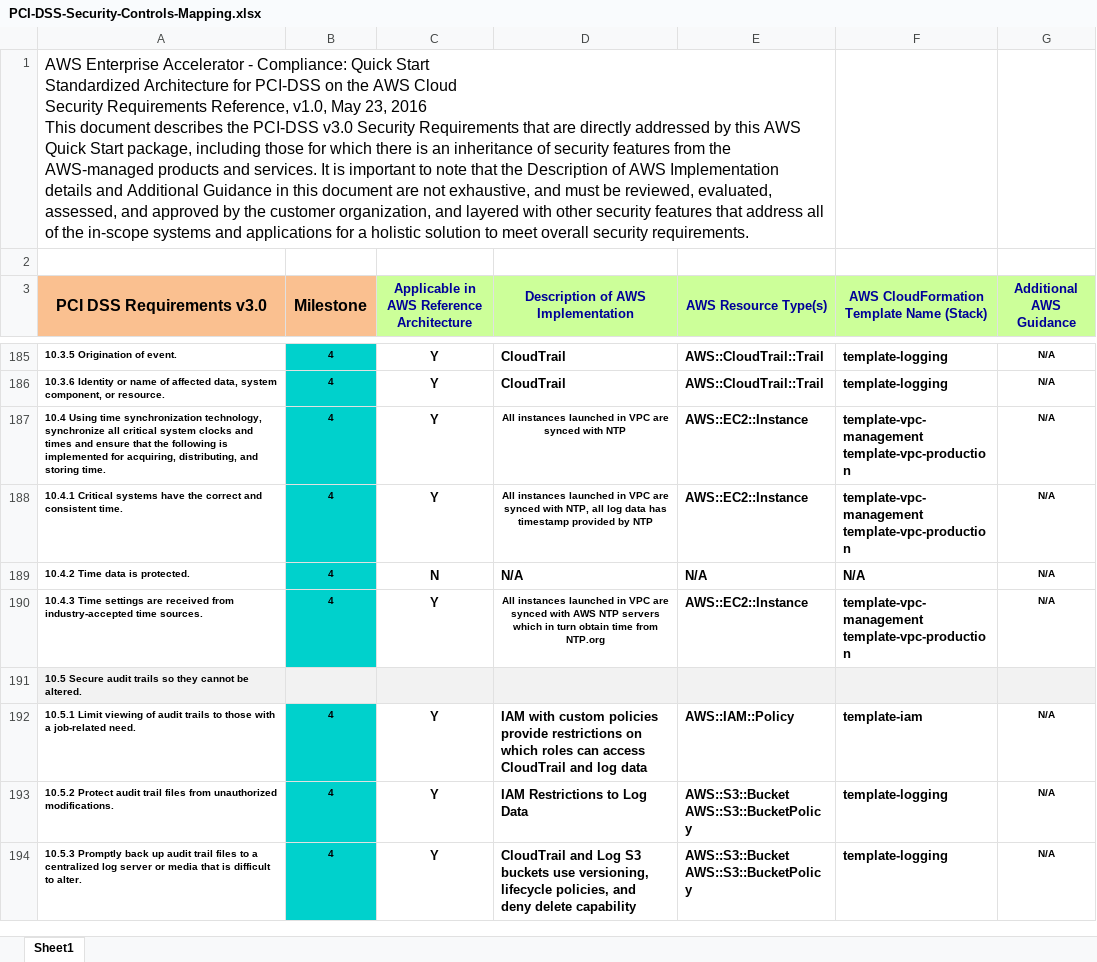
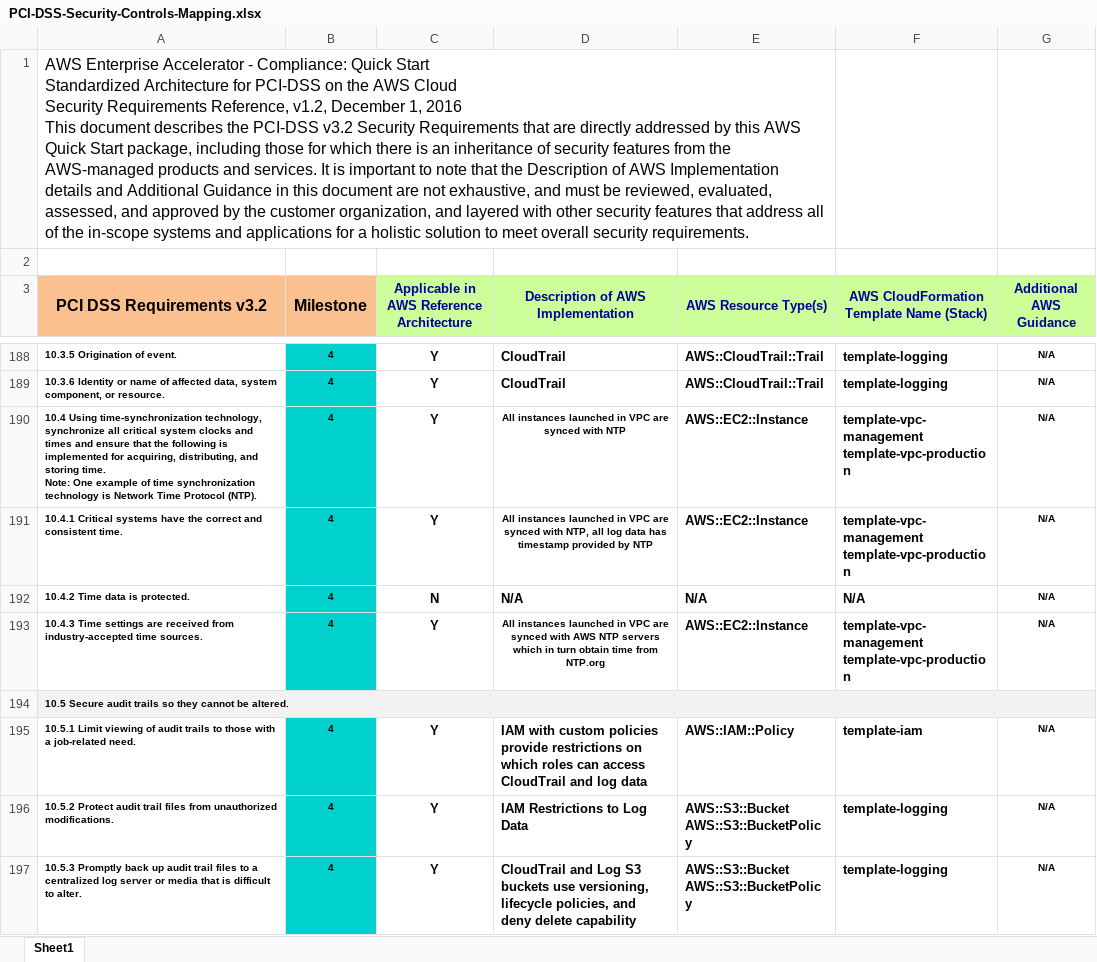
Before and after one commit to mithistylopay/AWS-PCI, an Excel workbook: assets/PCI-DSS-Security-Controls-Mapping.xlsx, sheet Sheet1, drawn as a sheet; only a part is shown, gaps mark what is left out; values as stored, in another font and other column widths than the file's, no borders; addresses are those after the commit; ↵ is a line break in a cell; the diff covers the shown part only; the diff names each change by its address in the sheet, - before the commit and + after, or states it on an @@ line.

```diff
--- a/assets/PCI-DSS-Security-Controls-Mapping.xlsx (sheet Sheet1)
+++ b/assets/PCI-DSS-Security-Controls-Mapping.xlsx (sheet Sheet1)
-A1 (PCI DSS Requirements v3.2): …Requirements Reference, v1.0, May 23, 2016 ↵ This document describes the PCI-DSS v3.0 Security Requirements…
+A1 (PCI DSS Requirements v3.2): …Requirements Reference, v1.2, December 1, 2016 ↵ This document describes the PCI-DSS v3.2 Security Requirements…
-A3: PCI DSS Requirements v3.0
+A3: PCI DSS Requirements v3.2
-A190 (PCI DSS Requirements v3.2): 10.4 Using time synchronization technology, synchronize all critical system clocks and times and ensure that the following is implemented for acquiring, distributing, and storing time.
+A190 (PCI DSS Requirements v3.2): 10.4 Using time-synchronization technology, synchronize all critical system clocks and times and ensure that the following is implemented for acquiring, distributing, and storing time. ↵ Note: One example of time synchronization technology is Network Time Protocol (NTP).
+A194:G194 merged
```
Also changed, not shown: 39 added rows, 2 removed rows, 90 edited cells, cell formats and merged cells elsewhere in this sheet, 1 other file.
